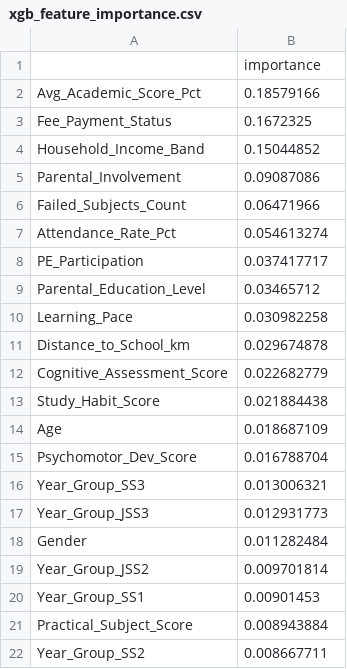
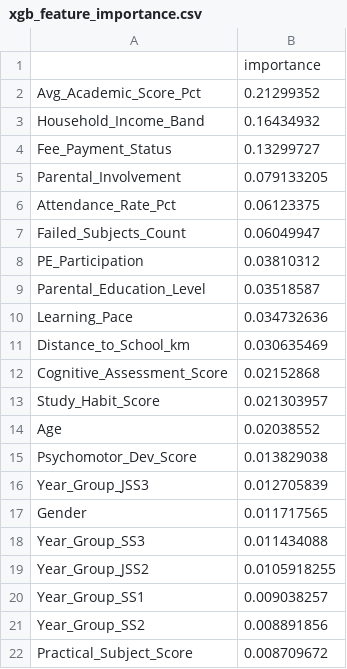
Before and after one commit to Courage97/eduguard-dropout-prediction, a CSV file: model/xgb_feature_importance.csv, drawn as a sheet.

```diff
--- a/model/xgb_feature_importance.csv
+++ b/model/xgb_feature_importance.csv
@@ -1,22 +1,22 @@
 ,importance
-Avg_Academic_Score_Pct,0.18579166
-Fee_Payment_Status,0.1672325
-Household_Income_Band,0.15044852
-Parental_Involvement,0.09087086
-Failed_Subjects_Count,0.06471966
-Attendance_Rate_Pct,0.054613274
-PE_Participation,0.037417717
-Parental_Education_Level,0.03465712
-Learning_Pace,0.030982258
-Distance_to_School_km,0.029674878
-Cognitive_Assessment_Score,0.022682779
-Study_Habit_Score,0.021884438
-Age,0.018687109
-Psychomotor_Dev_Score,0.016788704
-Year_Group_SS3,0.013006321
-Year_Group_JSS3,0.012931773
-Gender,0.011282484
-Year_Group_JSS2,0.009701814
-Year_Group_SS1,0.00901453
-Practical_Subject_Score,0.008943884
-Year_Group_SS2,0.008667711
+Avg_Academic_Score_Pct,0.21299352
+Household_Income_Band,0.16434932
+Fee_Payment_Status,0.13299727
+Parental_Involvement,0.079133205
+Attendance_Rate_Pct,0.06123375
+Failed_Subjects_Count,0.06049947
+PE_Participation,0.03810312
+Parental_Education_Level,0.03518587
+Learning_Pace,0.034732636
+Distance_to_School_km,0.030635469
+Cognitive_Assessment_Score,0.02152868
+Study_Habit_Score,0.021303957
+Age,0.02038552
+Psychomotor_Dev_Score,0.013829038
+Year_Group_JSS3,0.012705839
+Gender,0.011717565
+Year_Group_SS3,0.011434088
+Year_Group_JSS2,0.0105918255
+Year_Group_SS1,0.009038257
+Year_Group_SS2,0.008891856
+Practical_Subject_Score,0.008709672
```
Also changed, not shown: data/y_test.csv, data/y_train.csv, 43 other files.
